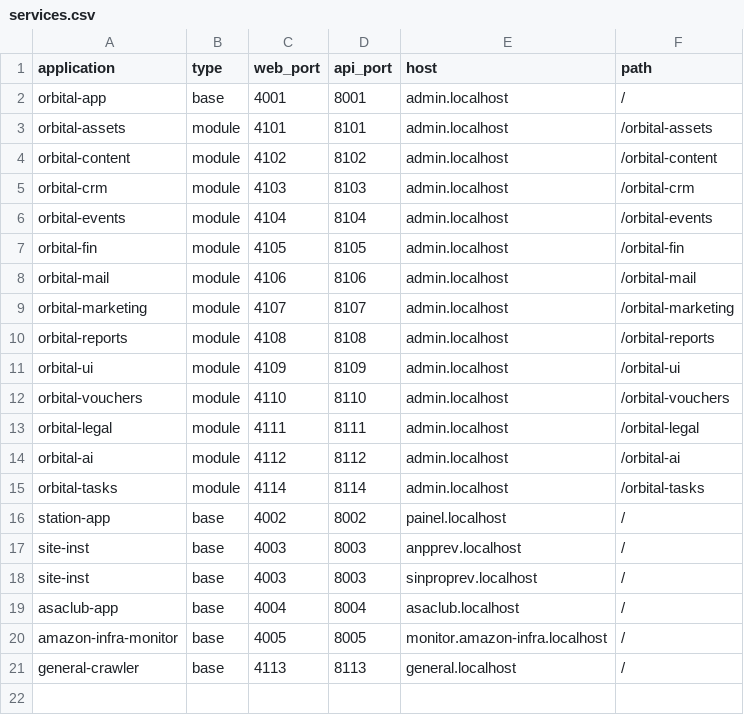
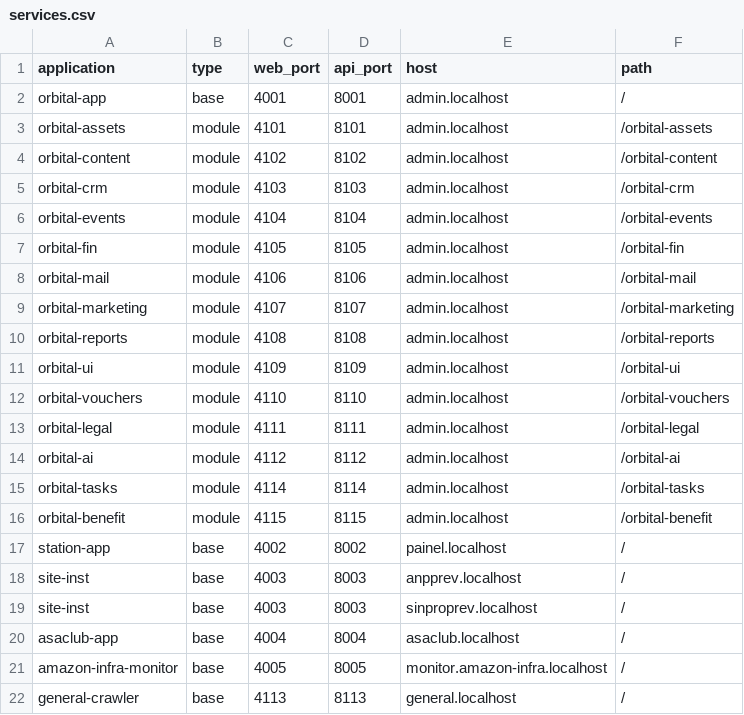
Before and after one commit to inatto/dev-automation, a CSV file: config/services.csv, drawn as a sheet; the diff names each change by its address in the sheet, - before the commit and + after, or states it on an @@ line.

```diff
--- a/config/services.csv
+++ b/config/services.csv
+row 16: orbital-benefit | module | 4115 | 8115 | admin.localhost | /orbital-benefit
```
Also changed, not shown: 4 other files.
